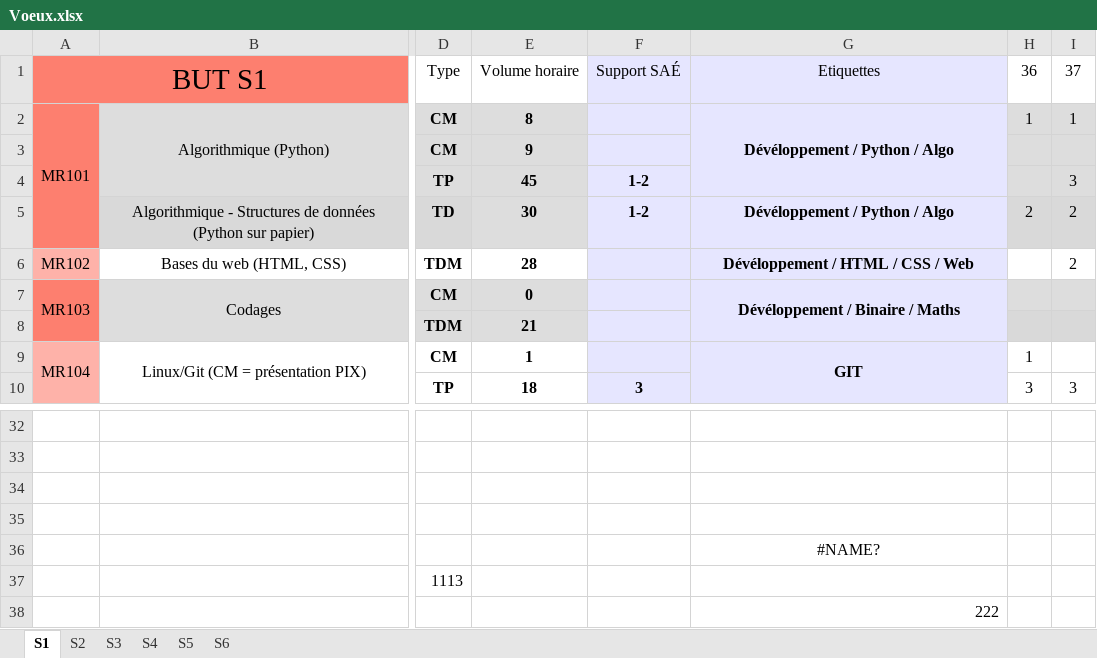
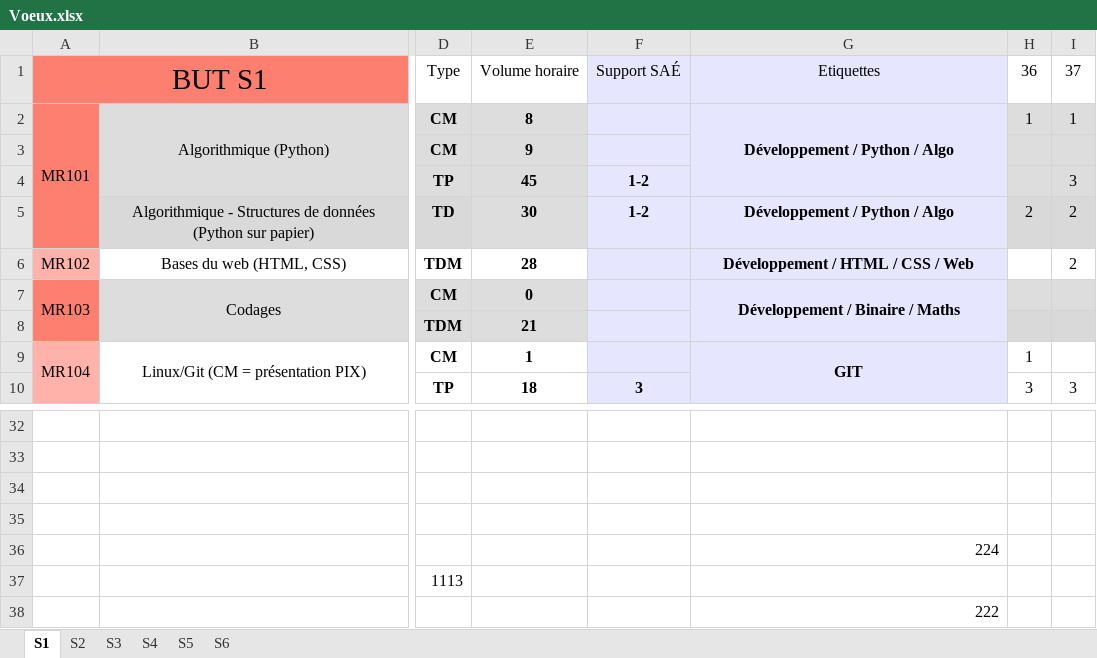
Before and after one commit to LucBlocker01/Teacher_Choice, an Excel workbook: public/excel/Voeux.xlsx, sheet S1, drawn as a sheet; only a part is shown, gaps mark what is left out; values as stored, in another font and other column widths than the file's, no borders; conditional formats not drawn; the diff names each change by its address in the sheet, - before the commit and + after, or states it on an @@ line.

```diff
--- a/public/excel/Voeux.xlsx (sheet S1)
+++ b/public/excel/Voeux.xlsx (sheet S1)
-G2: Dévéloppement / Python / Algo
+G2: Développement / Python / Algo
-G5: Dévéloppement / Python / Algo
+G5: Développement / Python / Algo
-G6: Dévéloppement / HTML / CSS / Web
+G6: Développement / HTML / CSS / Web
-G7: Dévéloppement / Binaire / Maths
+G7: Développement / Binaire / Maths
-G36: #NAME?
+G36: 224
-G36 alignment: center
+G36 alignment: right
```
Also changed, not shown: sheet S4, sheet S3, sheet S2, sheet S6, sheet S5.
